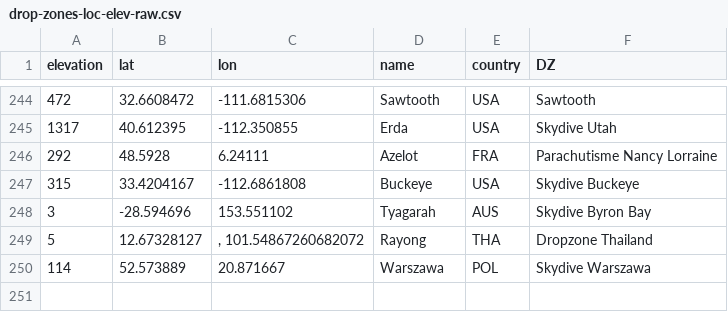
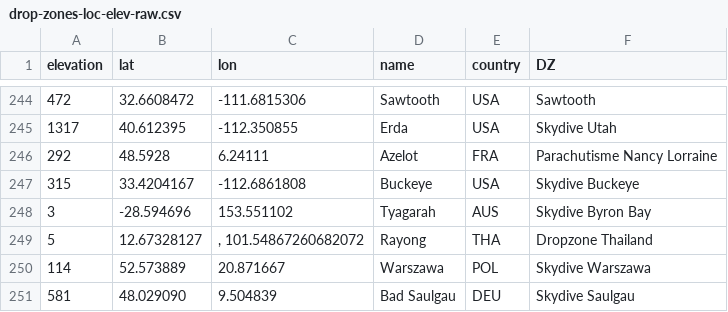
Before and after one commit to pr3d4t0r/SSScoring, a CSV file: resources/drop-zones-loc-elev-raw.csv, drawn as a sheet; only a part is shown, gaps mark what is left out.

```diff
--- a/resources/drop-zones-loc-elev-raw.csv
+++ b/resources/drop-zones-loc-elev-raw.csv
@@ -250 +250,2 @@ elevation,lat,lon,name,country,DZ
 114,52.573889,20.871667,Warszawa,POL,Skydive Warszawa
+581,48.029090,9.504839,Bad Saulgau,DEU,Skydive Saulgau
```
Also changed, not shown: ssscoring/resources/drop-zones-loc-elev.csv, 9 other files.
